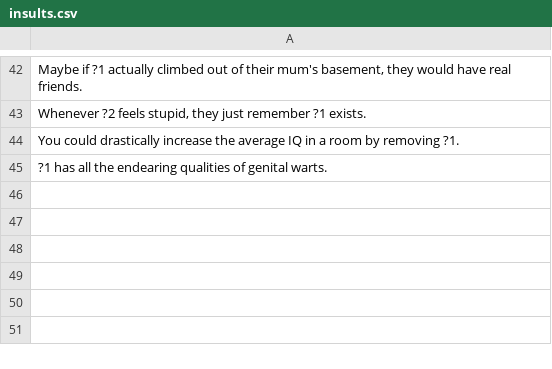
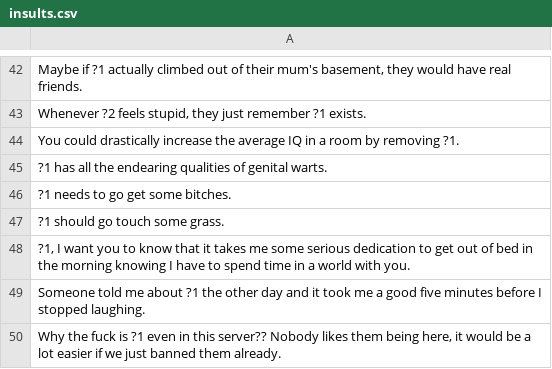
Before and after one commit to jbritain/InsultBot, a CSV file: src/insults.csv, drawn as a sheet; only a part is shown, gaps mark what is left out.

Commit message:
Update insults.csv

```diff
--- a/src/insults.csv
+++ b/src/insults.csv
@@ -45 +45,6 @@
 "?1 has all the endearing qualities of genital warts."
+"?1 needs to go get some bitches."
+"?1 should go touch some grass."
+"?1, I want you to know that it takes me some serious dedication to get out of bed in the morning knowing I have to spend time in a world with you."
+"Someone told me about ?1 the other day and it took me a good five minutes before I stopped laughing."
+"Why the fuck is ?1 even in this server?? Nobody likes them being here, it would be a lot easier if we just banned them already."
```
